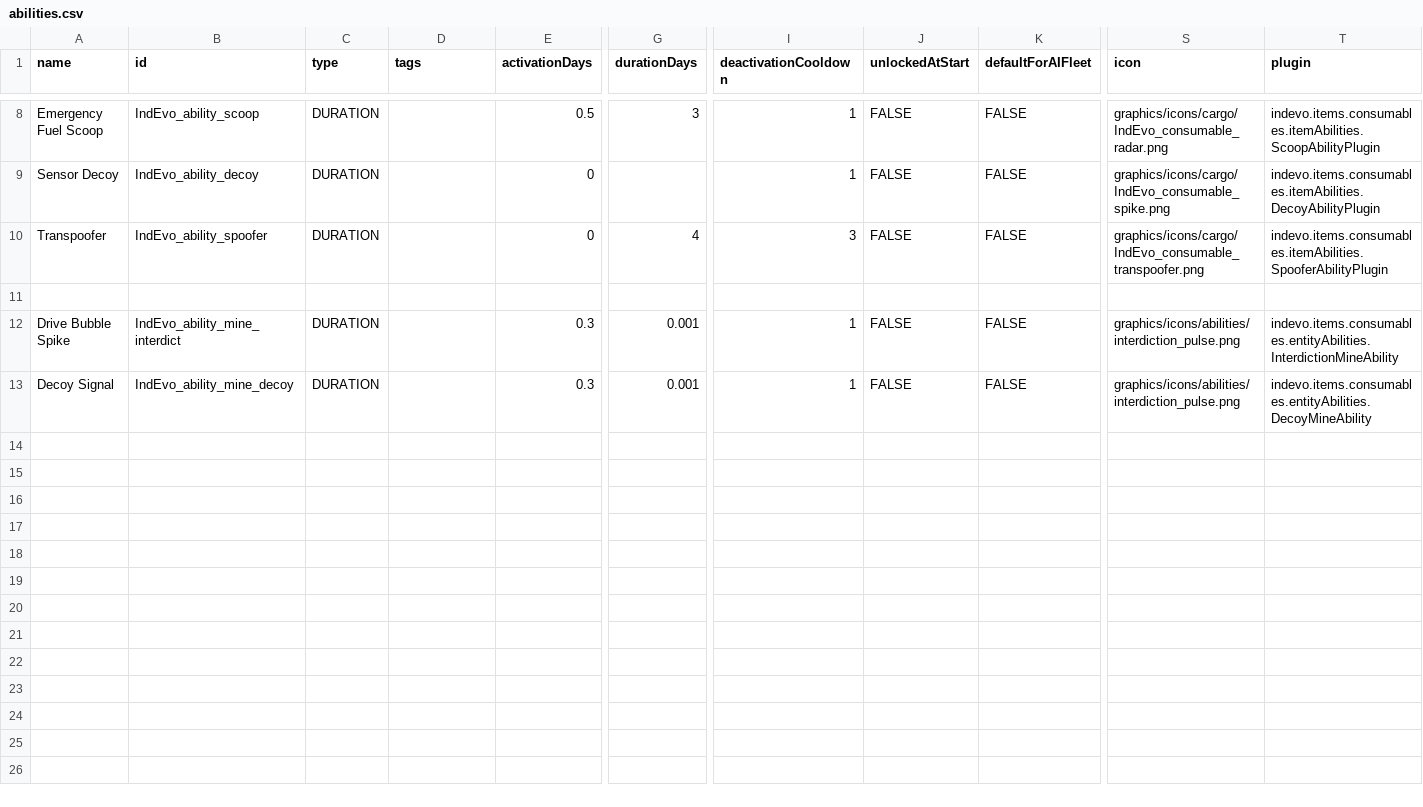
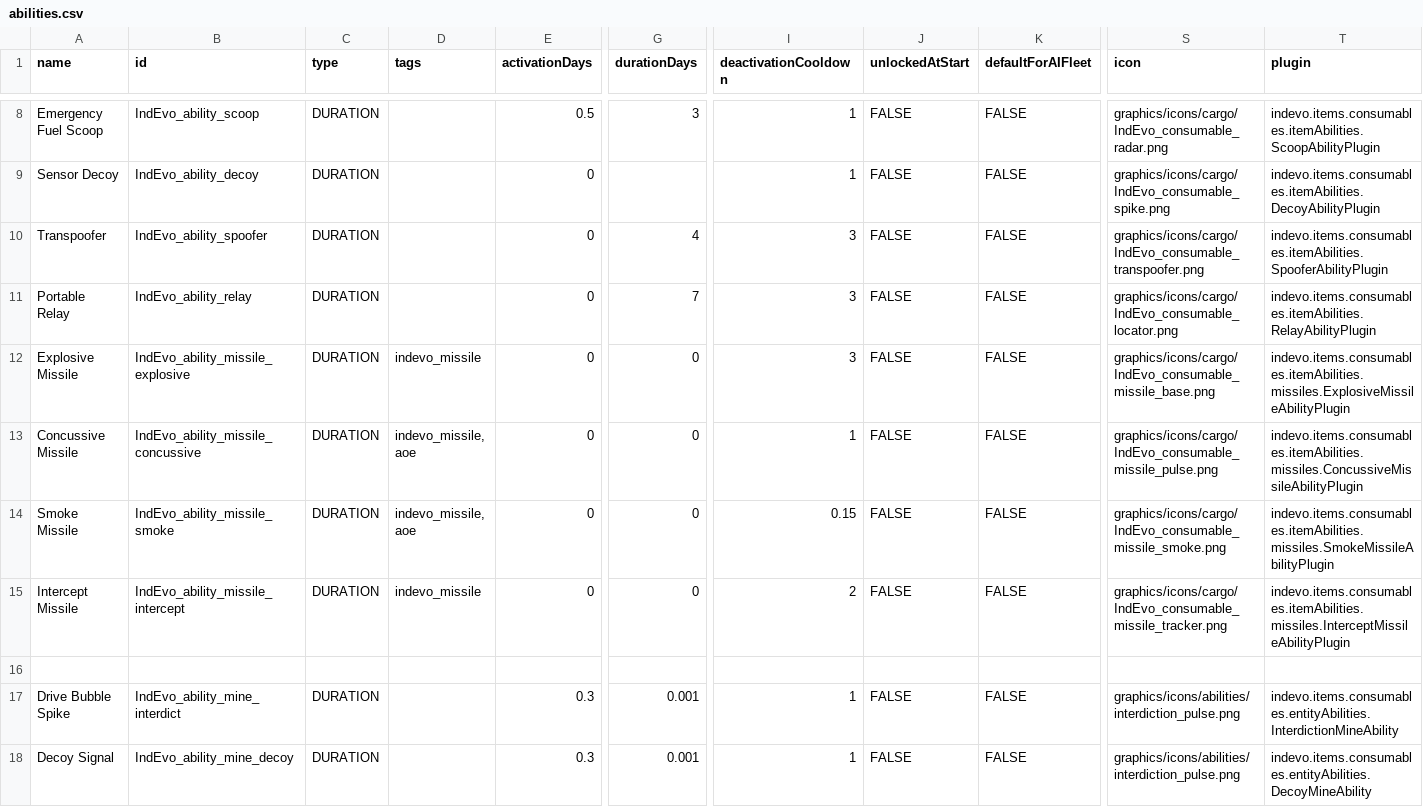
Before and after one commit to SirHartley/Industrial.Evolution, a CSV file: data/campaign/abilities.csv, drawn as a sheet; only a part is shown, gaps mark what is left out; rows hold the shown columns only; the diff names each change by its address in the sheet, - before the commit and + after, or states it on an @@ line.

```diff
--- a/data/campaign/abilities.csv
+++ b/data/campaign/abilities.csv
+row 11: Portable Relay | IndEvo_ability_relay | DURATION |  | 0 | 7 | 3 | FALSE | FALSE | graphics/icons/cargo/IndEvo_consumable_locator.png | indevo.items.consumables.itemAbilities.RelayAbilityPlugin
+row 12: Explosive Missile | IndEvo_ability_missile_explosive | DURATION | indevo_missile | 0 | 0 | 3 | FALSE | FALSE | graphics/icons/cargo/IndEvo_consumable_missile_base.png | indevo.items.consumables.itemAbilities.missiles.ExplosiveMissileAbilityPlugin
+row 13: Concussive Missile | IndEvo_ability_missile_concussive | DURATION | indevo_missile, aoe | 0 | 0 | 1 | FALSE | FALSE | graphics/icons/cargo/IndEvo_consumable_missile_pulse.png | indevo.items.consumables.itemAbilities.missiles.ConcussiveMissileAbilityPlugin
+row 14: Smoke Missile | IndEvo_ability_missile_smoke | DURATION | indevo_missile, aoe | 0 | 0 | 0.15 | FALSE | FALSE | graphics/icons/cargo/IndEvo_consumable_missile_smoke.png | indevo.items.consumables.itemAbilities.missiles.SmokeMissileAbilityPlugin
+row 15: Intercept Missile | IndEvo_ability_missile_intercept | DURATION | indevo_missile | 0 | 0 | 2 | FALSE | FALSE | graphics/icons/cargo/IndEvo_consumable_missile_tracker.png | indevo.items.consumables.itemAbilities.missiles.InterceptMissileAbilityPlugin
```
Also changed, not shown: data/campaign/procgen/drop_groups.csv, data/campaign/special_items.csv, 45 other files.
